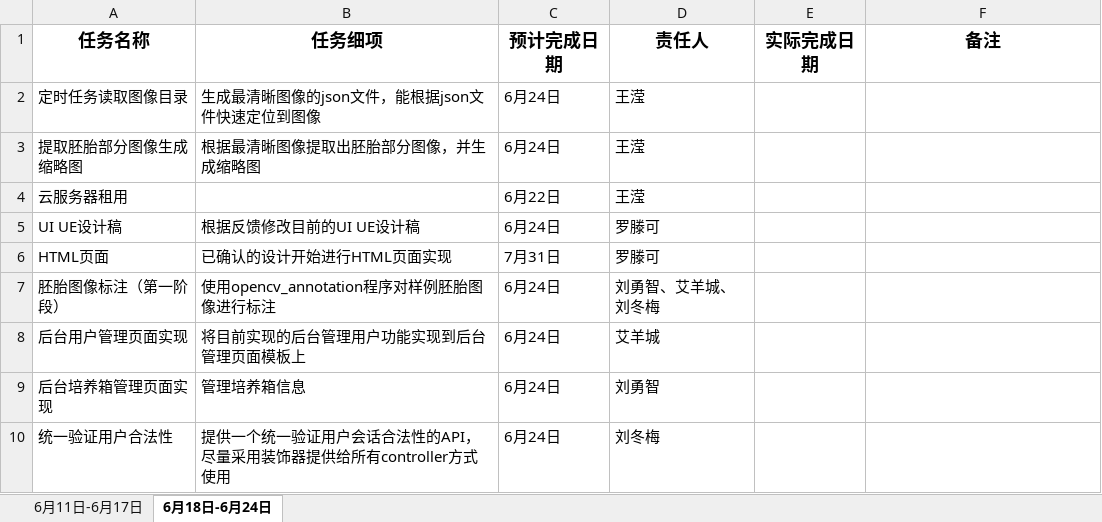
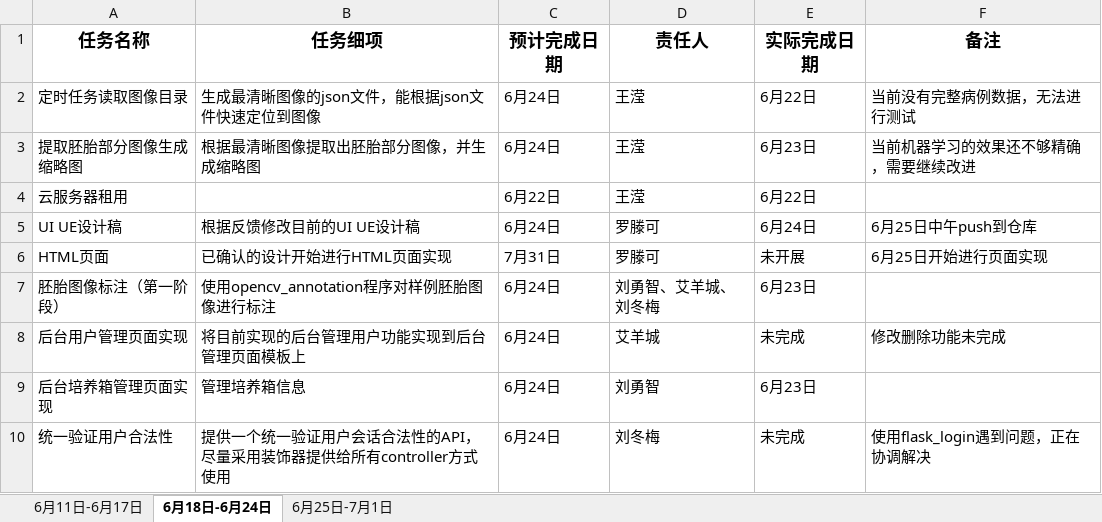
Before and after one commit to EmbryoAI/EmbryoAI-System, an Excel workbook: documents/周计划/Embryoai项目开发周计划.xlsx, sheet 6月18日-6月24日, drawn as a sheet; values as stored, in another font and other column widths than the file's, no borders; the diff names each change by its address in the sheet, - before the commit and + after, or states it on an @@ line.

```diff
--- a/documents/周计划/Embryoai项目开发周计划.xlsx (sheet 6月18日-6月24日)
+++ b/documents/周计划/Embryoai项目开发周计划.xlsx (sheet 6月18日-6月24日)
+sheet tab: 6月25日-7月1日
-E2 (实际完成日期): (empty)
+E2 (实际完成日期): 6月22日
-F2 (备注): (empty)
+F2 (备注): 当前没有完整病例数据，无法进行测试
-E3 (实际完成日期): (empty)
+E3 (实际完成日期): 6月23日
-F3 (备注): (empty)
+F3 (备注): 当前机器学习的效果还不够精确，需要继续改进
-E4 (实际完成日期): (empty)
+E4 (实际完成日期): 6月22日
-E5 (实际完成日期): (empty)
+E5 (实际完成日期): 6月24日
-F5 (备注): (empty)
+F5 (备注): 6月25日中午push到仓库
-E6 (实际完成日期): (empty)
+E6 (实际完成日期): 未开展
-F6 (备注): (empty)
+F6 (备注): 6月25日开始进行页面实现
-E7 (实际完成日期): (empty)
+E7 (实际完成日期): 6月23日
-E8 (实际完成日期): (empty)
+E8 (实际完成日期): 未完成
-F8 (备注): (empty)
+F8 (备注): 修改删除功能未完成
-E9 (实际完成日期): (empty)
+E9 (实际完成日期): 6月23日
-E10 (实际完成日期): (empty)
+E10 (实际完成日期): 未完成
-F10 (备注): (empty)
+F10 (备注): 使用flask_login遇到问题，正在协调解决
```
Also changed, not shown: 1 other file.
